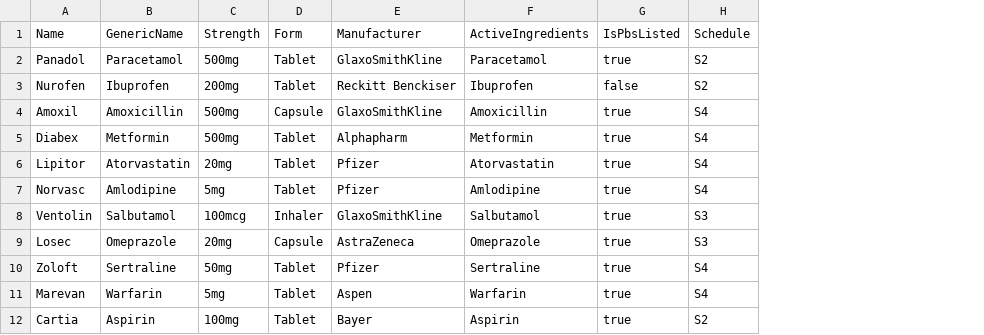
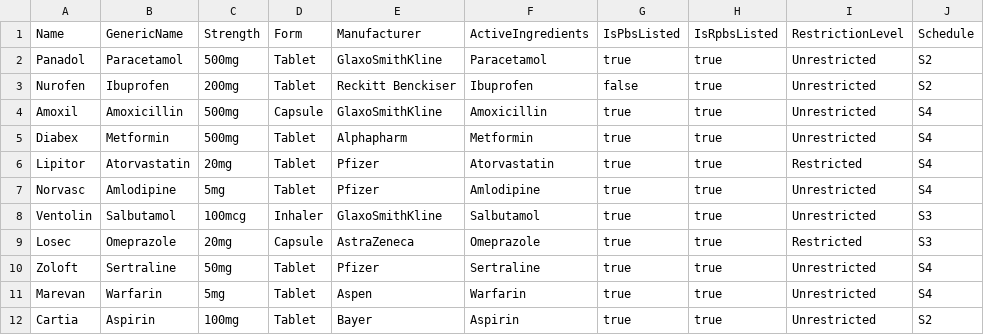
Before and after one commit to materiasoft-dm/intellimed, a CSV file: medicines_starter.csv, drawn as a sheet; only a part is shown; the diff names each change by its address in the sheet, - before the commit and + after, or states it on an @@ line.

```diff
--- a/medicines_starter.csv
+++ b/medicines_starter.csv
+column H, rows 1-12: IsRpbsListed | true | true | true | true | true | true | true | true | true | true | true
+column I, rows 1-12: RestrictionLevel | Unrestricted | Unrestricted | Unrestricted | Unrestricted | Restricted | Unrestricted | Unrestricted | Restricted | Unrestricted | Unrestricted | Unrestricted
```
Also changed, not shown: 51 other files.
